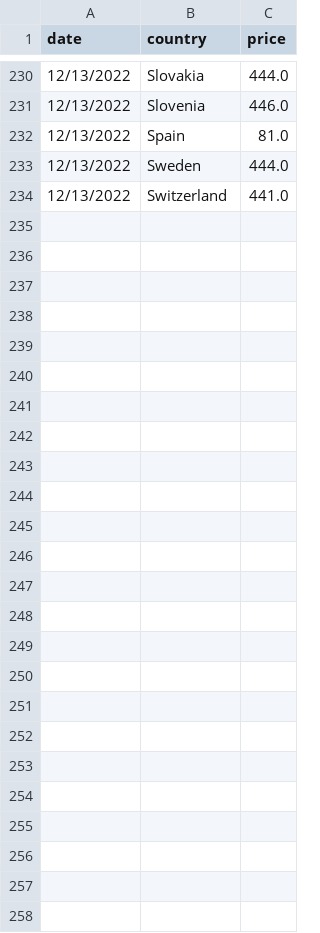
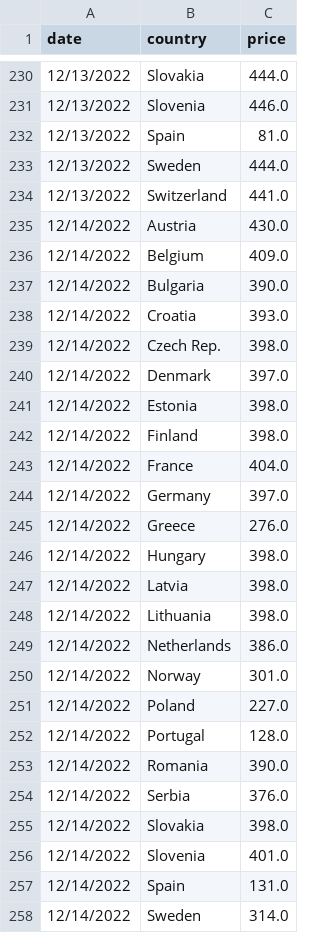
Before and after one commit to laurabejder/auto-update-graph-datawrapper, a CSV file: europeanenergy_development_long.csv, drawn as a sheet; only a part is shown, gaps mark what is left out; the diff names each change by its address in the sheet, - before the commit and + after, or states it on an @@ line.

```diff
--- a/europeanenergy_development_long.csv
+++ b/europeanenergy_development_long.csv
+row 235: 12/14/2022 | Austria | 430.0
+row 236: 12/14/2022 | Belgium | 409.0
+row 237: 12/14/2022 | Bulgaria | 390.0
+row 238: 12/14/2022 | Croatia | 393.0
+row 239: 12/14/2022 | Czech Rep. | 398.0
+row 240: 12/14/2022 | Denmark | 397.0
+row 241: 12/14/2022 | Estonia | 398.0
+row 242: 12/14/2022 | Finland | 398.0
+row 243: 12/14/2022 | France | 404.0
+row 244: 12/14/2022 | Germany | 397.0
+row 245: 12/14/2022 | Greece | 276.0
+row 246: 12/14/2022 | Hungary | 398.0
+row 247: 12/14/2022 | Latvia | 398.0
+row 248: 12/14/2022 | Lithuania | 398.0
+row 249: 12/14/2022 | Netherlands | 386.0
+row 250: 12/14/2022 | Norway | 301.0
+row 251: 12/14/2022 | Poland | 227.0
+row 252: 12/14/2022 | Portugal | 128.0
+row 253: 12/14/2022 | Romania | 390.0
+row 254: 12/14/2022 | Serbia | 376.0
+row 255: 12/14/2022 | Slovakia | 398.0
+row 256: 12/14/2022 | Slovenia | 401.0
+row 257: 12/14/2022 | Spain | 131.0
+row 258: 12/14/2022 | Sweden | 314.0
```
Also changed, not shown: europeanenergy_development_wide.csv.
